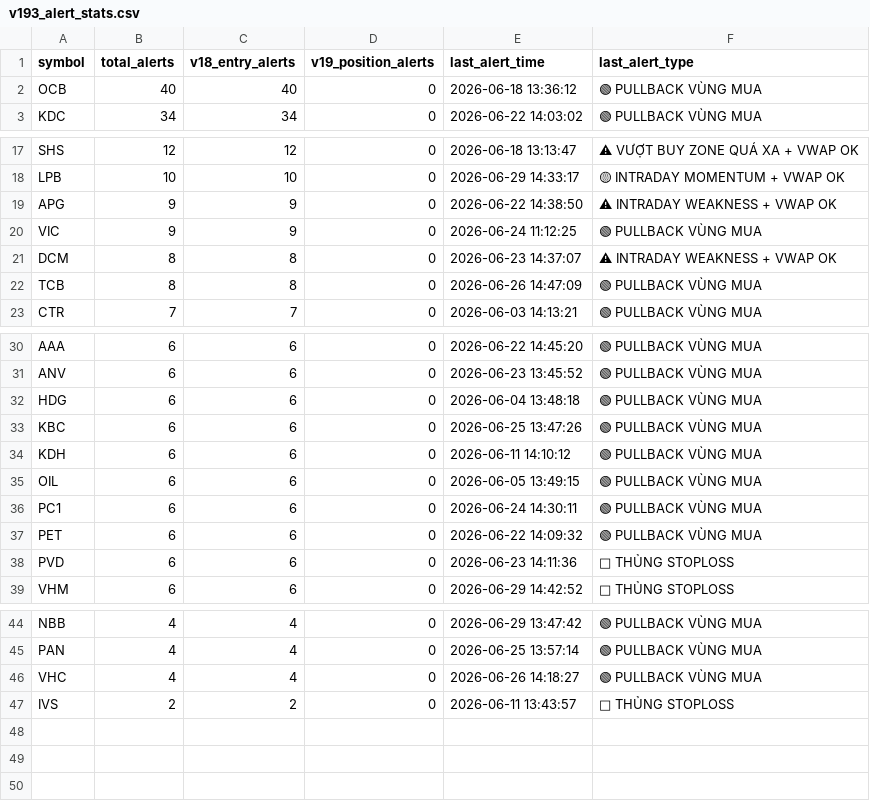
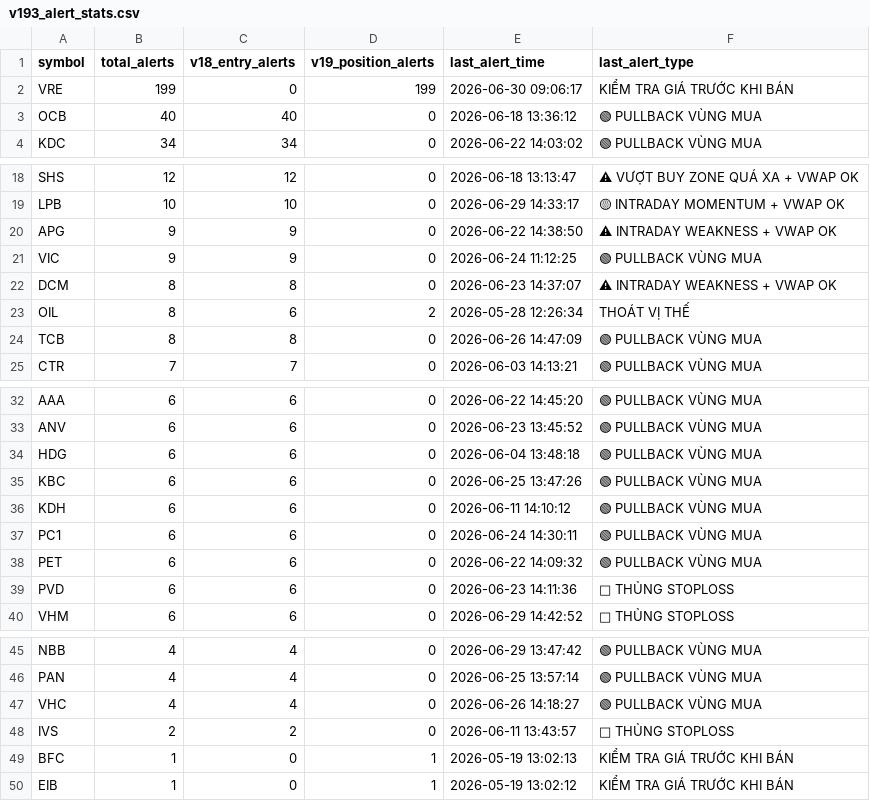
Before and after one commit to tothanhhai02090286-rgb/trading-bot-vn, a CSV file: tracker_output/v193_alert_stats.csv, drawn as a sheet; only a part is shown, gaps mark what is left out; removed rows and columns are numbered as before the commit, all else as after; the diff names each change by its address in the sheet, - before the commit and + after, or states it on an @@ line.

Commit message:
V19.3.1 journal sync: update alert stats

```diff
--- a/tracker_output/v193_alert_stats.csv
+++ b/tracker_output/v193_alert_stats.csv
+row 2: VRE | 199 | 0 | 199 | 2026-06-30 09:06:17 | KIỂM TRA GIÁ TRƯỚC KHI BÁN
+row 23: OIL | 8 | 6 | 2 | 2026-05-28 12:26:34 | THOÁT VỊ THẾ
-row 35: OIL | 6 | 6 | 0 | 2026-06-05 13:49:15 | 🟢 PULLBACK VÙNG MUA
+row 49: BFC | 1 | 0 | 1 | 2026-05-19 13:02:13 | KIỂM TRA GIÁ TRƯỚC KHI BÁN
+row 50: EIB | 1 | 0 | 1 | 2026-05-19 13:02:12 | KIỂM TRA GIÁ TRƯỚC KHI BÁN
```
